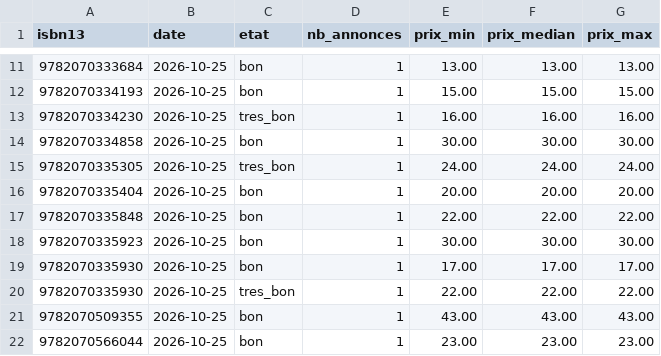
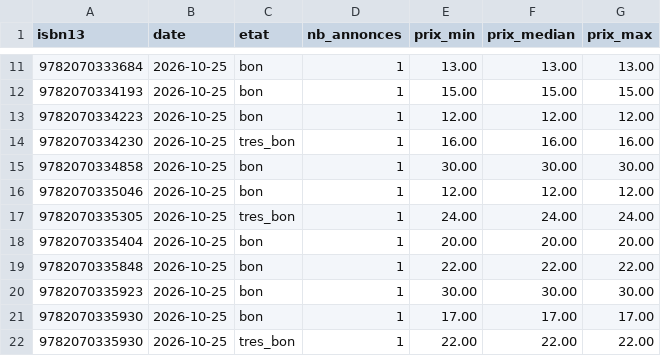
Before and after one commit to loliba92/LDVELH, a CSV file: data/raw/occasion/leboncoin-2026-10-25.csv, drawn as a sheet; only a part is shown, gaps mark what is left out; the shorter side is filled out with more unchanged rows; the diff names each change by its address in the sheet, - before the commit and + after, or states it on an @@ line.

```diff
--- a/data/raw/occasion/leboncoin-2026-10-25.csv
+++ b/data/raw/occasion/leboncoin-2026-10-25.csv
+row 13: 9782070334223 | 2026-10-25 | bon | 1 | 12.00 | 12.00 | 12.00
+row 16: 9782070335046 | 2026-10-25 | bon | 1 | 12.00 | 12.00 | 12.00
```
Also changed, not shown: data/raw/occasion/annonces-leboncoin-2026-10-25.csv, 9 other files.
